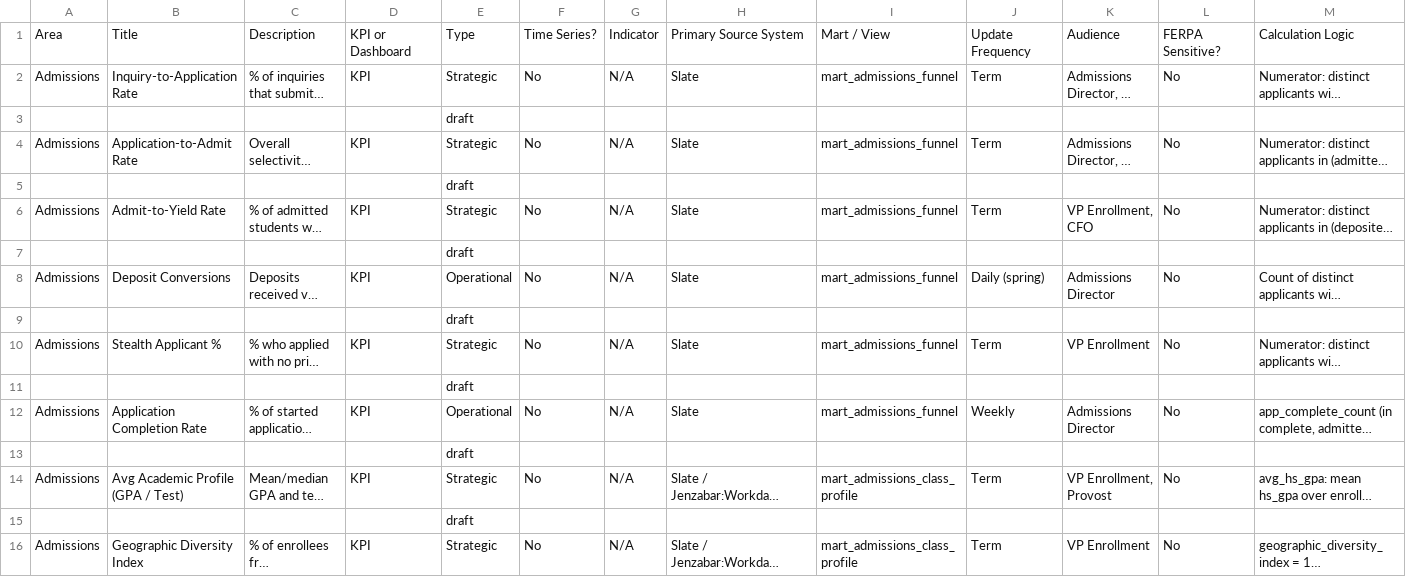
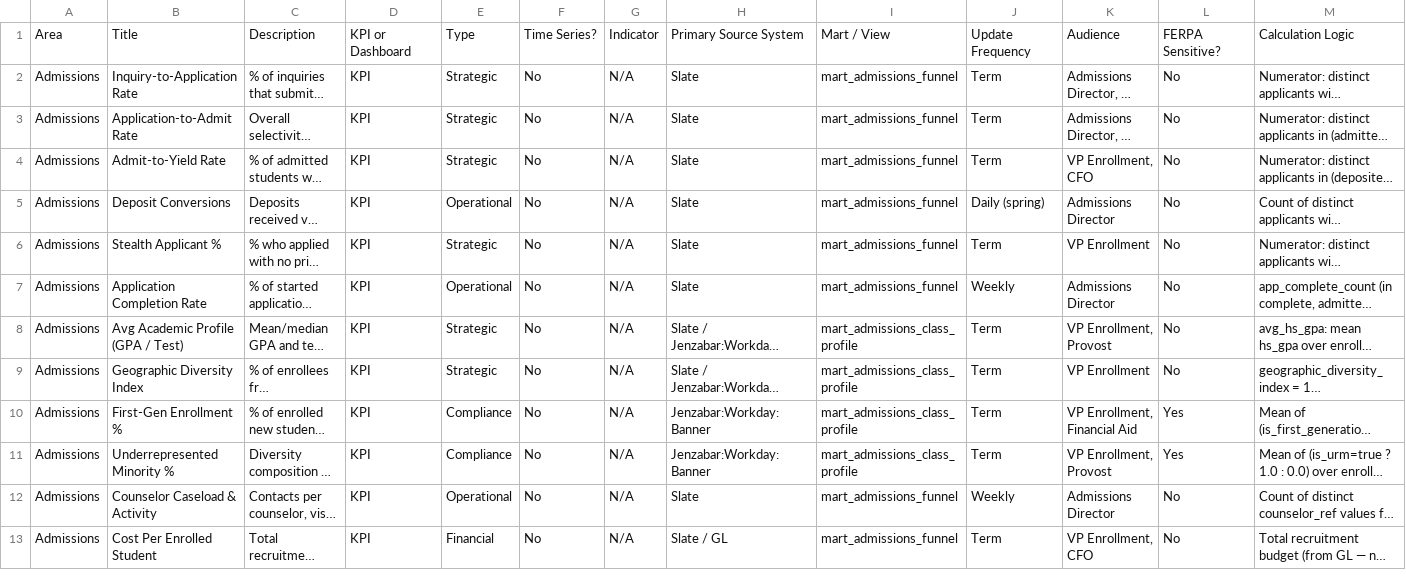
Before and after one commit to ditteau/ditteau_kpi_library, a CSV file: higher_ed_kpi_catalog_enriched.csv, drawn as a sheet; only a part is shown; the shorter side is filled out with more unchanged rows; long unchanged cells end in …; rows hold the shown columns only; the diff covers the shown part only; the diff names each change by its address in the sheet, - before the commit and + after, or states it on an @@ line.

```diff
--- a/higher_ed_kpi_catalog_enriched.csv
+++ b/higher_ed_kpi_catalog_enriched.csv
-row 3:  |  |  |  | draft
-row 5:  |  |  |  | draft
-row 7:  |  |  |  | draft
-row 9:  |  |  |  | draft
-row 11:  |  |  |  | draft
-row 13:  |  |  |  | draft
-row 15:  |  |  |  | draft
```
Also changed, not shown: 155 removed rows elsewhere in this file, 1 other file.
